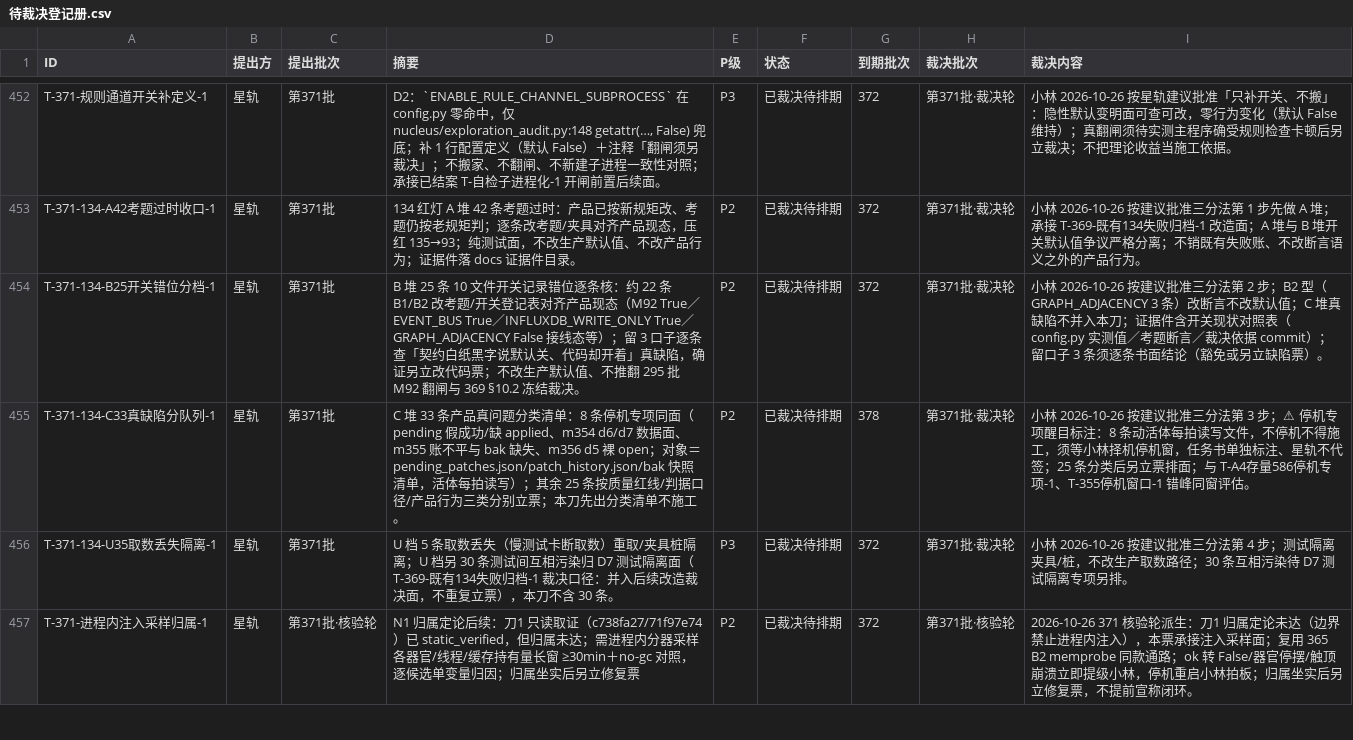
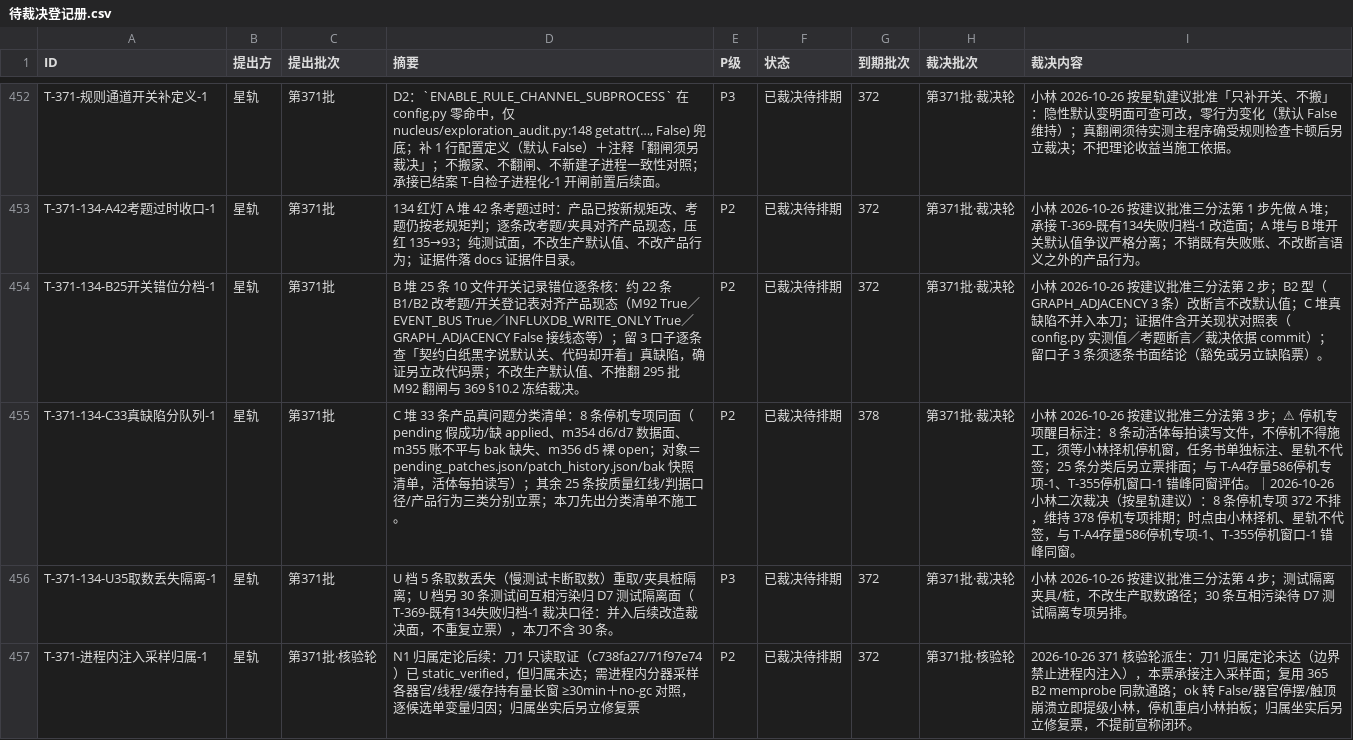
Before and after one commit to 825980399/tongtong-pulse-v9, a CSV file: docs/台账/待裁决登记册.csv, drawn as a sheet; only a part is shown, gaps mark what is left out; the diff covers the shown part only.

Commit message:
[ci-gate-change] 371裁决轮2：三闸子刀票C33票两条裁决注记入册（行数状态分布未变，基线不重锚)

```diff
--- a/docs/台账/待裁决登记册.csv
+++ b/docs/台账/待裁决登记册.csv
@@ -454,3 +454,3 @@ T-371-134-A42考题过时收口-1,星轨,第371批,134 红灯 A 堆 42 条考题
 T-371-134-B25开关错位分档-1,星轨,第371批,B 堆 25 条 10 文件开关记录错位逐条核：约 22 条 B1/B2 改考题/开关登记表对齐产品现态（M92 True／EVENT_BUS True／INFLUXDB_WRITE_ONLY True／GRAPH_ADJACENCY False 接线态等）；留 3 口子逐条查「契约白纸黑字说默认关、代码却开着」真缺陷，确证另立改代码票；不改生产默认值、不推翻 295 批 M92 翻闸与 369 §10.2 冻结裁决。,P2,已裁决待排期,372,第371批·裁决轮,小林 2026-10-26 按建议批准三分法第 2 步；B2 型（GRAPH_ADJACENCY 3 条）改断言不改默认值；C 堆真缺陷不并入本刀；证据件含开关现状对照表（config.py 实测值／考题断言／裁决依据 commit）；留口子 3 条须逐条书面结论（豁免或另立缺陷票）。
-T-371-134-C33真缺陷分队列-1,星轨,第371批,C 堆 33 条产品真问题分类清单：8 条停机专项同面（pending 假成功/缺 applied、m354 d6/d7 数据面、m355 账不平与 bak 缺失、m356 d5 裸 open；对象＝pending_patches.json/patch_history.json/bak 快照清单，活体每拍读写）；其余 25 条按质量红线/判据口径/产品行为三类分别立票；本刀先出分类清单不施工。,P2,已裁决待排期,378,第371批·裁决轮,小林 2026-10-26 按建议批准三分法第 3 步；⚠ 停机专项醒目标注：8 条动活体每拍读写文件，不停机不得施工，须等小林择机停机窗，任务书单独标注、星轨不代签；25 条分类后另立票排面；与 T-A4存量586停机专项-1、T-355停机窗口-1 错峰同窗评估。
+T-371-134-C33真缺陷分队列-1,星轨,第371批,C 堆 33 条产品真问题分类清单：8 条停机专项同面（pending 假成功/缺 applied、m354 d6/d7 数据面、m355 账不平与 bak 缺失、m356 d5 裸 open；对象＝pending_patches.json/patch_history.json/bak 快照清单，活体每拍读写）；其余 25 条按质量红线/判据口径/产品行为三类分别立票；本刀先出分类清单不施工。,P2,已裁决待排期,378,第371批·裁决轮,小林 2026-10-26 按建议批准三分法第 3 步；⚠ 停机专项醒目标注：8 条动活体每拍读写文件，不停机不得施工，须等小林择机停机窗，任务书单独标注、星轨不代签；25 条分类后另立票排面；与 T-A4存量586停机专项-1、T-355停机窗口-1 错峰同窗评估。｜2026-10-26 小林二次裁决（按星轨建议）：8 条停机专项 372 不排，维持 378 停机专项排期；时点由小林择机、星轨不代签，与 T-A4存量586停机专项-1、T-355停机窗口-1 错峰同窗。
 T-371-134-U35取数丢失隔离-1,星轨,第371批,U 档 5 条取数丢失（慢测试卡断取数）重取/夹具桩隔离；U 档另 30 条测试间互相污染归 D7 测试隔离面（T-369-既有134失败归档-1 裁决口径：并入后续改造裁决面，不重复立票），本刀不含 30 条。,P3,已裁决待排期,372,第371批·裁决轮,小林 2026-10-26 按建议批准三分法第 4 步；测试隔离夹具/桩，不改生产取数路径；30 条互相污染待 D7 测试隔离专项另排。
```
Also changed, not shown: 1 edited cell elsewhere in this file.
